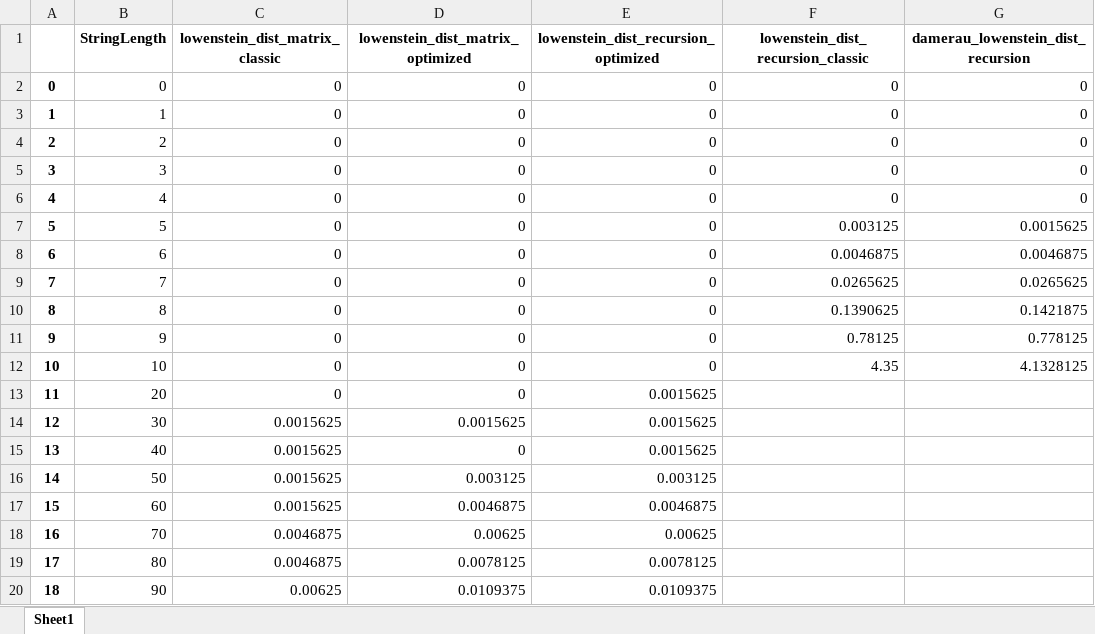
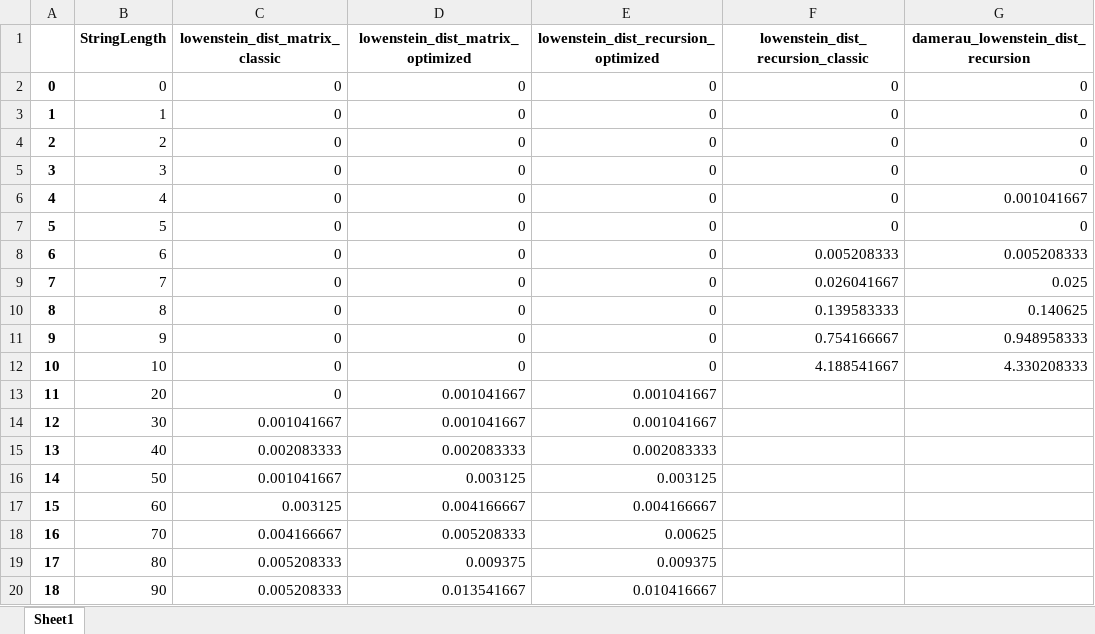
Before and after one commit to alena-zayts/BMSTU_5sem_analysis_of_algorithms, an Excel workbook: lab1/report/inc/img/time.xlsx, sheet Sheet1, drawn as a sheet; only a part is shown; values as stored, in another font and other column widths than the file's, no borders; the diff covers the shown part only; the diff names each change by its address in the sheet, - before the commit and + after, or states it on an @@ line.

Commit message:
report

```diff
--- a/lab1/report/inc/img/time.xlsx (sheet Sheet1)
+++ b/lab1/report/inc/img/time.xlsx (sheet Sheet1)
-G6: 0
+G6: 0.001041667
-F7: 0.003125
+F7: 0
-G7: 0.0015625
+G7: 0
-F8: 0.0046875
+F8: 0.005208333
-G8: 0.0046875
+G8: 0.005208333
-F9: 0.0265625
+F9: 0.026041667
-G9: 0.0265625
+G9: 0.025
-F10: 0.1390625
+F10: 0.139583333
-G10: 0.1421875
+G10: 0.140625
-F11: 0.78125
+F11: 0.754166667
-G11: 0.778125
+G11: 0.948958333
-F12: 4.35
+F12: 4.188541667
-G12: 4.1328125
+G12: 4.330208333
-D13 (lowenstein_dist_matrix_optimized): 0
+D13 (lowenstein_dist_matrix_optimized): 0.001041667
-E13:E14: 0.0015625
+E13:E14: 0.001041667
-C14 (lowenstein_dist_matrix_classic): 0.0015625
+C14 (lowenstein_dist_matrix_classic): 0.001041667
-D14 (lowenstein_dist_matrix_optimized): 0.0015625
+D14 (lowenstein_dist_matrix_optimized): 0.001041667
-C15 (lowenstein_dist_matrix_classic): 0.0015625
+C15 (lowenstein_dist_matrix_classic): 0.002083333
-D15 (lowenstein_dist_matrix_optimized): 0
+D15 (lowenstein_dist_matrix_optimized): 0.002083333
-E15: 0.0015625
+E15: 0.002083333
-C16 (lowenstein_dist_matrix_classic): 0.0015625
+C16 (lowenstein_dist_matrix_classic): 0.001041667
-C17 (lowenstein_dist_matrix_classic): 0.0015625
+C17 (lowenstein_dist_matrix_classic): 0.003125
-D17 (lowenstein_dist_matrix_optimized): 0.0046875
+D17 (lowenstein_dist_matrix_optimized): 0.004166667
-E17: 0.0046875
+E17: 0.004166667
-C18 (lowenstein_dist_matrix_classic): 0.0046875
+C18 (lowenstein_dist_matrix_classic): 0.004166667
-D18 (lowenstein_dist_matrix_optimized): 0.00625
+D18 (lowenstein_dist_matrix_optimized): 0.005208333
-C19 (lowenstein_dist_matrix_classic): 0.0046875
+C19 (lowenstein_dist_matrix_classic): 0.005208333
-D19 (lowenstein_dist_matrix_optimized): 0.0078125
+D19 (lowenstein_dist_matrix_optimized): 0.009375
-E19: 0.0078125
+E19: 0.009375
-C20 (lowenstein_dist_matrix_classic): 0.00625
+C20 (lowenstein_dist_matrix_classic): 0.005208333
-D20 (lowenstein_dist_matrix_optimized): 0.0109375
+D20 (lowenstein_dist_matrix_optimized): 0.013541667
-E20: 0.0109375
+E20: 0.010416667
```
Also changed, not shown: 28 edited cells elsewhere in this sheet, lab1/report/inc/img/time_dl.xlsx, 20 other files.
